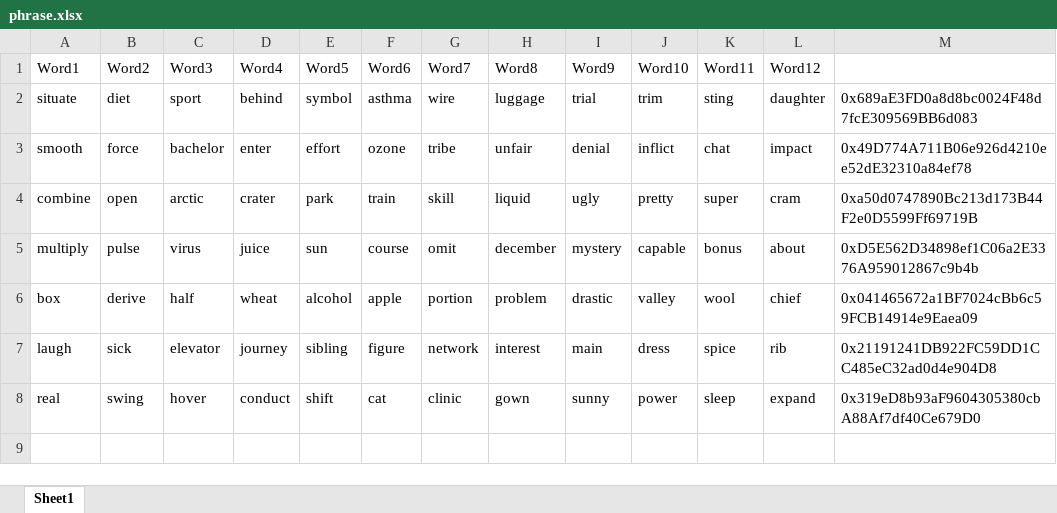
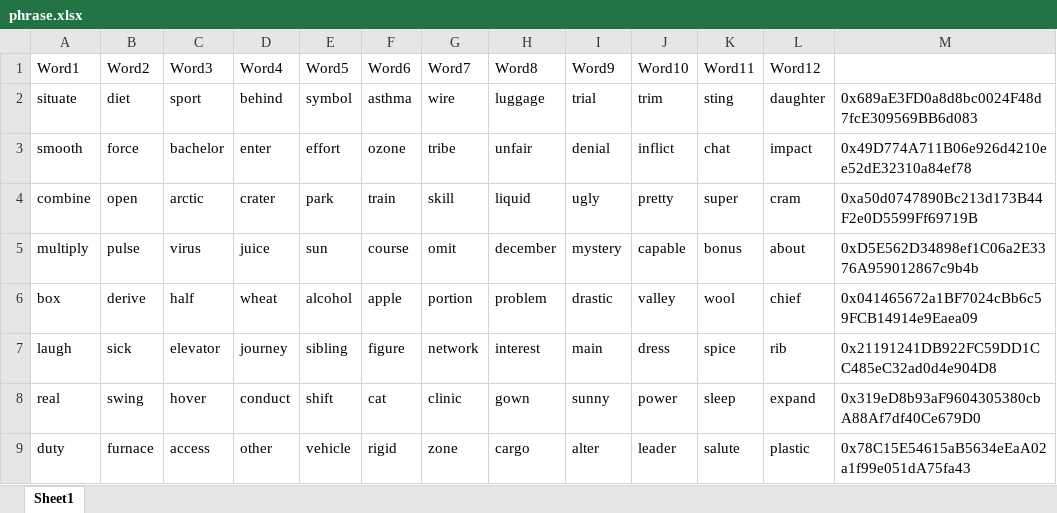
Before and after one commit to AmKrishnaB/AirdropAutomation, an Excel workbook: Excel/Metamask/phrase.xlsx, sheet Sheet1, drawn as a sheet; values as stored, in another font and other column widths than the file's, no borders; the diff names each change by its address in the sheet, - before the commit and + after, or states it on an @@ line.

Commit message:
Modified Metamask Runner

```diff
--- a/Excel/Metamask/phrase.xlsx (sheet Sheet1)
+++ b/Excel/Metamask/phrase.xlsx (sheet Sheet1)
+row 9: duty | furnace | access | other | vehicle | rigid | zone | cargo | alter | leader | salute | plastic | 0x78C15E54615aB5634eEaA02a1f99e051dA75fa43
```
Also changed, not shown: 5 other files.
